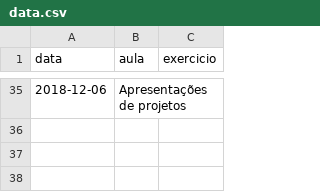
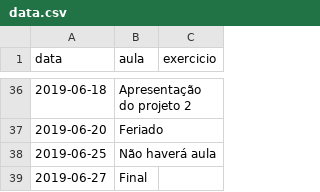
Before and after one commit to ProfLuciano/cd, a CSV file: pages/data.csv, drawn as a sheet; only a part is shown, gaps mark what is left out; the diff covers the shown part only.

```diff
--- a/pages/data.csv
+++ b/pages/data.csv
@@ -35 +36,4 @@ data,aula,exercicio
-2018-12-06,Apresentações de projetos,
+2019-06-18,Apresentação do projeto 2,
+2019-06-20,Feriado,
+2019-06-25,Não haverá aula,
+2019-06-27,Final,
```
Also changed, not shown: 34 added rows and 33 removed rows elsewhere in this file, 1 other file.
